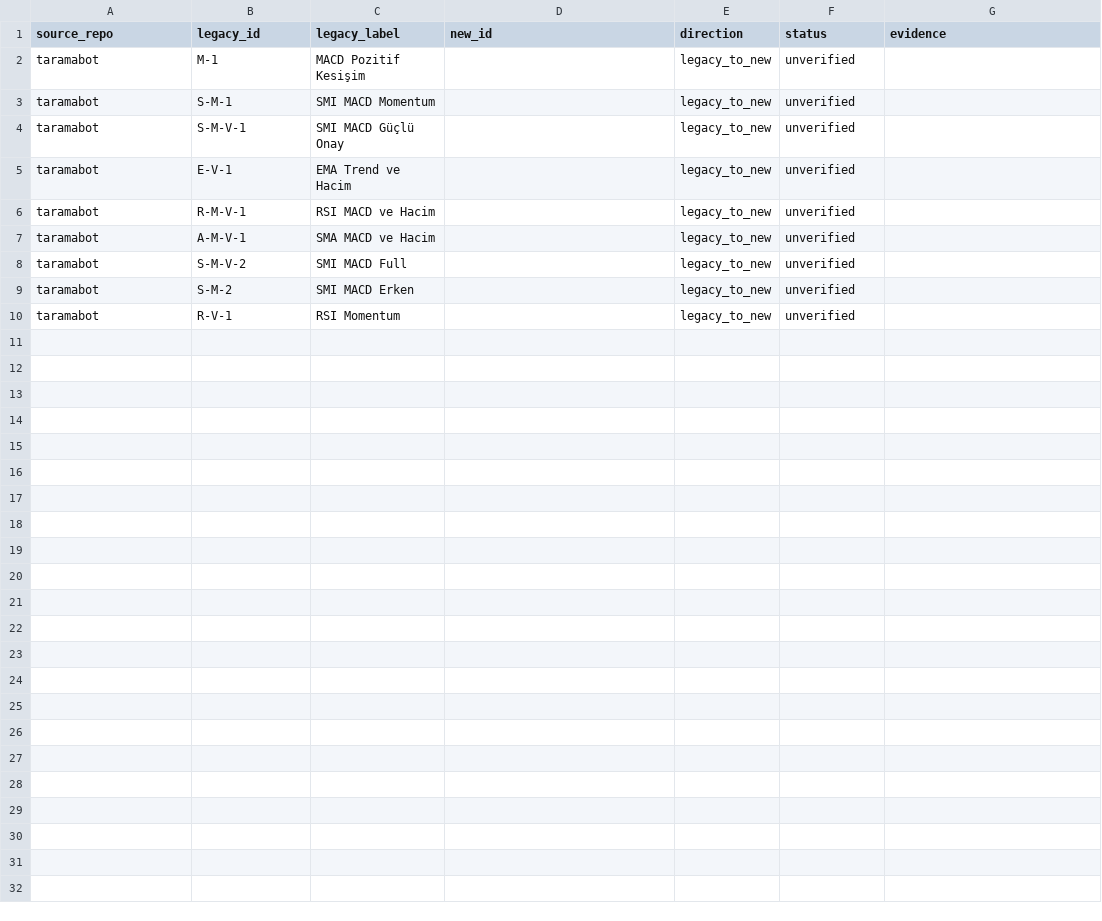
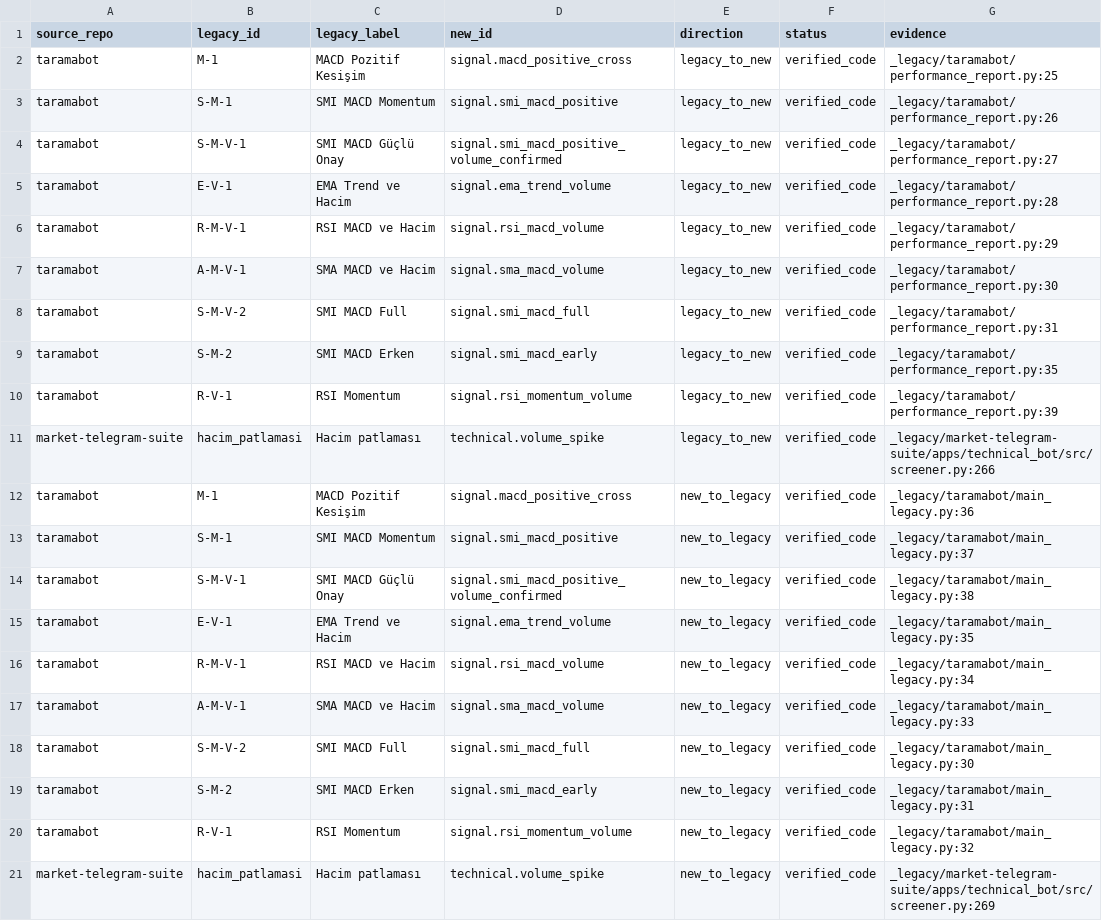
Before and after one commit to CengizKarabulut/borsapp, a CSV file: docs/migration/legacy-aliases.csv, drawn as a sheet.

Commit message:
feat: add first scanner slice and telegram topic routing

```diff
--- a/docs/migration/legacy-aliases.csv
+++ b/docs/migration/legacy-aliases.csv
@@ -1,10 +1,21 @@
 source_repo,legacy_id,legacy_label,new_id,direction,status,evidence
-taramabot,M-1,MACD Pozitif Kesişim,,legacy_to_new,unverified,
-taramabot,S-M-1,SMI MACD Momentum,,legacy_to_new,unverified,
-taramabot,S-M-V-1,SMI MACD Güçlü Onay,,legacy_to_new,unverified,
-taramabot,E-V-1,EMA Trend ve Hacim,,legacy_to_new,unverified,
-taramabot,R-M-V-1,RSI MACD ve Hacim,,legacy_to_new,unverified,
-taramabot,A-M-V-1,SMA MACD ve Hacim,,legacy_to_new,unverified,
-taramabot,S-M-V-2,SMI MACD Full,,legacy_to_new,unverified,
-taramabot,S-M-2,SMI MACD Erken,,legacy_to_new,unverified,
-taramabot,R-V-1,RSI Momentum,,legacy_to_new,unverified,
+taramabot,M-1,MACD Pozitif Kesişim,signal.macd_positive_cross,legacy_to_new,verified_code,_legacy/taramabot/performance_report.py:25
+taramabot,S-M-1,SMI MACD Momentum,signal.smi_macd_positive,legacy_to_new,verified_code,_legacy/taramabot/performance_report.py:26
+taramabot,S-M-V-1,SMI MACD Güçlü Onay,signal.smi_macd_positive_volume_confirmed,legacy_to_new,verified_code,_legacy/taramabot/performance_report.py:27
+taramabot,E-V-1,EMA Trend ve Hacim,signal.ema_trend_volume,legacy_to_new,verified_code,_legacy/taramabot/performance_report.py:28
+taramabot,R-M-V-1,RSI MACD ve Hacim,signal.rsi_macd_volume,legacy_to_new,verified_code,_legacy/taramabot/performance_report.py:29
+taramabot,A-M-V-1,SMA MACD ve Hacim,signal.sma_macd_volume,legacy_to_new,verified_code,_legacy/taramabot/performance_report.py:30
+taramabot,S-M-V-2,SMI MACD Full,signal.smi_macd_full,legacy_to_new,verified_code,_legacy/taramabot/performance_report.py:31
+taramabot,S-M-2,SMI MACD Erken,signal.smi_macd_early,legacy_to_new,verified_code,_legacy/taramabot/performance_report.py:35
+taramabot,R-V-1,RSI Momentum,signal.rsi_momentum_volume,legacy_to_new,verified_code,_legacy/taramabot/performance_report.py:39
+market-telegram-suite,hacim_patlamasi,Hacim patlaması,technical.volume_spike,legacy_to_new,verified_code,_legacy/market-telegram-suite/apps/technical_bot/src/screener.py:266
+taramabot,M-1,MACD Pozitif Kesişim,signal.macd_positive_cross,new_to_legacy,verified_code,_legacy/taramabot/main_legacy.py:36
+taramabot,S-M-1,SMI MACD Momentum,signal.smi_macd_positive,new_to_legacy,verified_code,_legacy/taramabot/main_legacy.py:37
+taramabot,S-M-V-1,SMI MACD Güçlü Onay,signal.smi_macd_positive_volume_confirmed,new_to_legacy,verified_code,_legacy/taramabot/main_legacy.py:38
+taramabot,E-V-1,EMA Trend ve Hacim,signal.ema_trend_volume,new_to_legacy,verified_code,_legacy/taramabot/main_legacy.py:35
+taramabot,R-M-V-1,RSI MACD ve Hacim,signal.rsi_macd_volume,new_to_legacy,verified_code,_legacy/taramabot/main_legacy.py:34
+taramabot,A-M-V-1,SMA MACD ve Hacim,signal.sma_macd_volume,new_to_legacy,verified_code,_legacy/taramabot/main_legacy.py:33
+taramabot,S-M-V-2,SMI MACD Full,signal.smi_macd_full,new_to_legacy,verified_code,_legacy/taramabot/main_legacy.py:30
+taramabot,S-M-2,SMI MACD Erken,signal.smi_macd_early,new_to_legacy,verified_code,_legacy/taramabot/main_legacy.py:31
+taramabot,R-V-1,RSI Momentum,signal.rsi_momentum_volume,new_to_legacy,verified_code,_legacy/taramabot/main_legacy.py:32
+market-telegram-suite,hacim_patlamasi,Hacim patlaması,technical.volume_spike,new_to_legacy,verified_code,_legacy/market-telegram-suite/apps/technical_bot/src/screener.py:269
```
Also changed, not shown: 18 other files.
